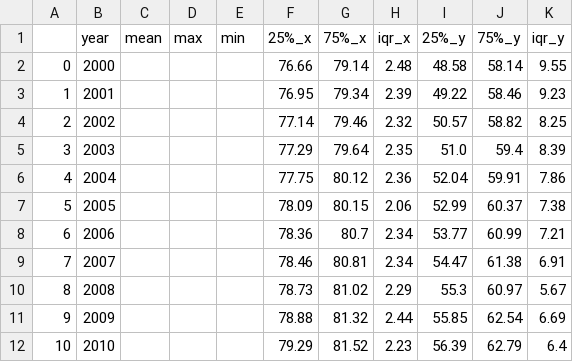
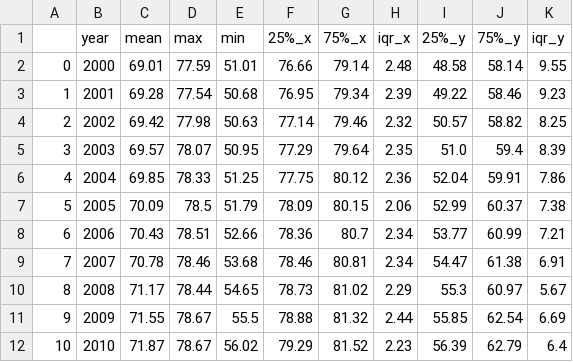
Before and after one commit to WVDevCode/Life_Expectancy_and_GDP, a CSV file: Datasets/Cleaned_datasets/EDA_Datasets/Descriptive_Stats-Upper_middle_income_Life_expectancy.csv, drawn as a sheet; only a part is shown; the diff covers the shown part only.

Commit message:
Regional and sub-regional datasets updated. Added Life expectancy by income class box plots in EDA.

```diff
--- a/Datasets/Cleaned_datasets/EDA_Datasets/Descriptive_Stats-Upper_middle_income_Life_expectancy.csv
+++ b/Datasets/Cleaned_datasets/EDA_Datasets/Descriptive_Stats-Upper_middle_income_Life_expectancy.csv
@@ -1,12 +1,12 @@
 ,year,mean,max,min,25%_x,75%_x,iqr_x,25%_y,75%_y,iqr_y
-0,2000,,,,76.66,79.14,2.48,48.58,58.14,9.55
-1,2001,,,,76.95,79.34,2.39,49.22,58.46,9.23
-2,2002,,,,77.14,79.46,2.32,50.57,58.82,8.25
-3,2003,,,,77.29,79.64,2.35,51.0,59.4,8.39
-4,2004,,,,77.75,80.12,2.36,52.04,59.91,7.86
-5,2005,,,,78.09,80.15,2.06,52.99,60.37,7.38
-6,2006,,,,78.36,80.7,2.34,53.77,60.99,7.21
-7,2007,,,,78.46,80.81,2.34,54.47,61.38,6.91
-8,2008,,,,78.73,81.02,2.29,55.3,60.97,5.67
-9,2009,,,,78.88,81.32,2.44,55.85,62.54,6.69
-10,2010,,,,79.29,81.52,2.23,56.39,62.79,6.4
+0,2000,69.01,77.59,51.01,76.66,79.14,2.48,48.58,58.14,9.55
+1,2001,69.28,77.54,50.68,76.95,79.34,2.39,49.22,58.46,9.23
+2,2002,69.42,77.98,50.63,77.14,79.46,2.32,50.57,58.82,8.25
+3,2003,69.57,78.07,50.95,77.29,79.64,2.35,51.0,59.4,8.39
+4,2004,69.85,78.33,51.25,77.75,80.12,2.36,52.04,59.91,7.86
+5,2005,70.09,78.5,51.79,78.09,80.15,2.06,52.99,60.37,7.38
+6,2006,70.43,78.51,52.66,78.36,80.7,2.34,53.77,60.99,7.21
+7,2007,70.78,78.46,53.68,78.46,80.81,2.34,54.47,61.38,6.91
+8,2008,71.17,78.44,54.65,78.73,81.02,2.29,55.3,60.97,5.67
+9,2009,71.55,78.67,55.5,78.88,81.32,2.44,55.85,62.54,6.69
+10,2010,71.87,78.67,56.02,79.29,81.52,2.23,56.39,62.79,6.4
```
Also changed, not shown: 15 edited cells elsewhere in this file, Datasets/Cleaned_datasets/EDA_Datasets/Lower_middle_income_class.csv, Datasets/Cleaned_datasets/EDA_Datasets/Lowest_Grossing_Countries-per_capita.csv, 26 other files.
